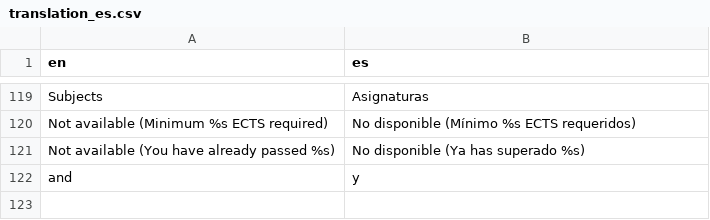
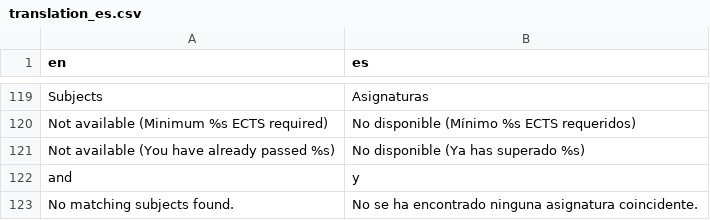
Before and after one commit to tim-thorp/VisualEnrollment, a CSV file: inst/lang/translation_es.csv, drawn as a sheet; only a part is shown, gaps mark what is left out; the diff names each change by its address in the sheet, - before the commit and + after, or states it on an @@ line.

```diff
--- a/inst/lang/translation_es.csv
+++ b/inst/lang/translation_es.csv
+row 123: No matching subjects found. | No se ha encontrado ninguna asignatura coincidente.
```
Also changed, not shown: inst/lang/translation_ca.csv, 3 other files.
